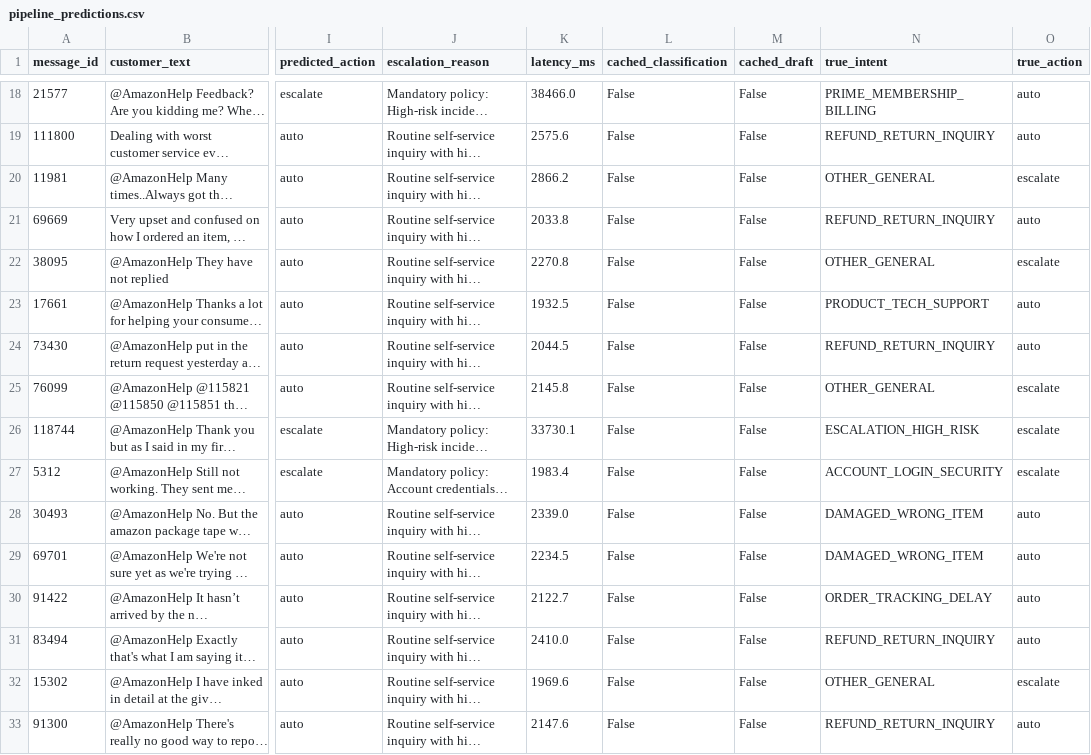
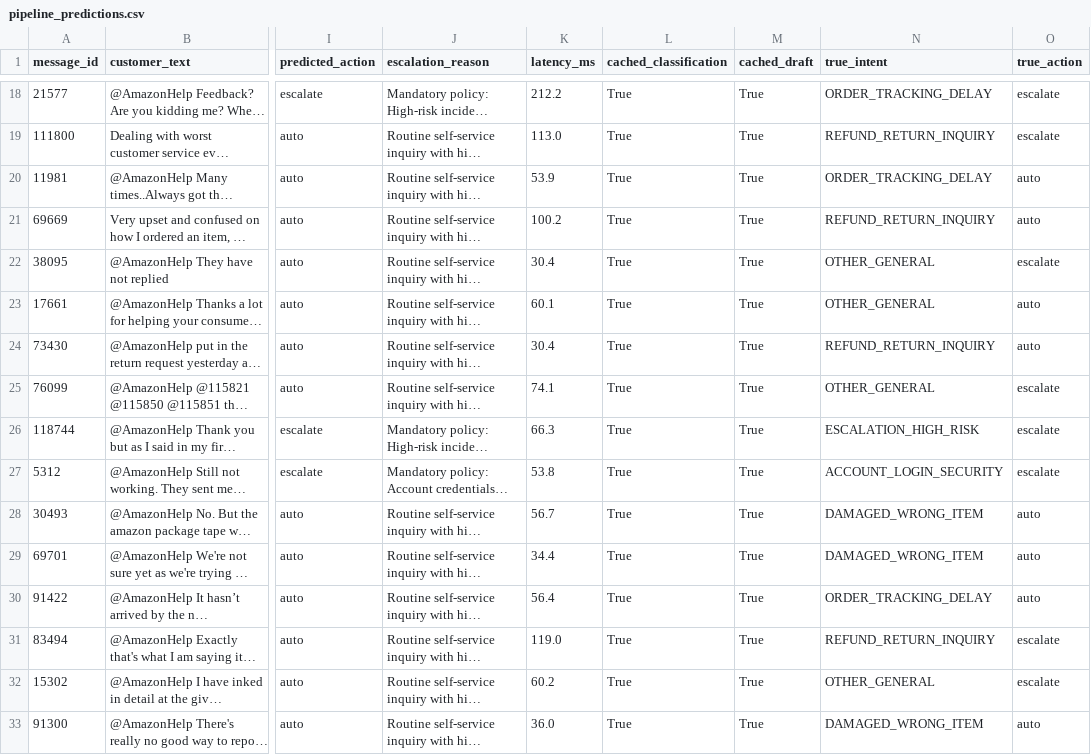
Before and after one commit to faheem2312/Hiver_AI-Assignment, a CSV file: eval/pipeline_predictions.csv, drawn as a sheet; only a part is shown, gaps mark what is left out; long unchanged cells end in …; the diff covers the shown part only; the diff names each change by its address in the sheet, - before the commit and + after, or states it on an @@ line.

```diff
--- a/eval/pipeline_predictions.csv
+++ b/eval/pipeline_predictions.csv
-K18 (latency_ms): 38466.0
+K18 (latency_ms): 212.2
-L18:L33 (cached_classification): False
+L18:L33 (cached_classification): True
-M18:M33 (cached_draft): False
+M18:M33 (cached_draft): True
-N18 (true_intent): PRIME_MEMBERSHIP_BILLING
+N18 (true_intent): ORDER_TRACKING_DELAY
-O18:O19 (true_action): auto
+O18:O19 (true_action): escalate
-K19 (latency_ms): 2575.6
+K19 (latency_ms): 113.0
-K20 (latency_ms): 2866.2
+K20 (latency_ms): 53.9
-N20 (true_intent): OTHER_GENERAL
+N20 (true_intent): ORDER_TRACKING_DELAY
-O20 (true_action): escalate
+O20 (true_action): auto
-K21 (latency_ms): 2033.8
+K21 (latency_ms): 100.2
-K22 (latency_ms): 2270.8
+K22 (latency_ms): 30.4
-K23 (latency_ms): 1932.5
+K23 (latency_ms): 60.1
-N23 (true_intent): PRODUCT_TECH_SUPPORT
+N23 (true_intent): OTHER_GENERAL
-K24 (latency_ms): 2044.5
+K24 (latency_ms): 30.4
-K25 (latency_ms): 2145.8
+K25 (latency_ms): 74.1
-K26 (latency_ms): 33730.1
+K26 (latency_ms): 66.3
-K27 (latency_ms): 1983.4
+K27 (latency_ms): 53.8
-K28 (latency_ms): 2339.0
+K28 (latency_ms): 56.7
-K29 (latency_ms): 2234.5
+K29 (latency_ms): 34.4
-K30 (latency_ms): 2122.7
+K30 (latency_ms): 56.4
-K31 (latency_ms): 2410.0
+K31 (latency_ms): 119.0
-O31 (true_action): auto
+O31 (true_action): escalate
-K32 (latency_ms): 1969.6
+K32 (latency_ms): 60.2
-K33 (latency_ms): 2147.6
+K33 (latency_ms): 36.0
-N33 (true_intent): REFUND_RETURN_INQUIRY
+N33 (true_intent): DAMAGED_WRONG_ITEM
```
Also changed, not shown: 133 edited cells elsewhere in this file, 13 other files.
